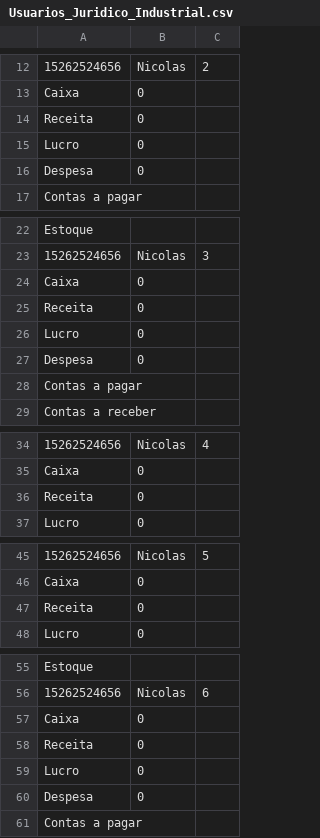
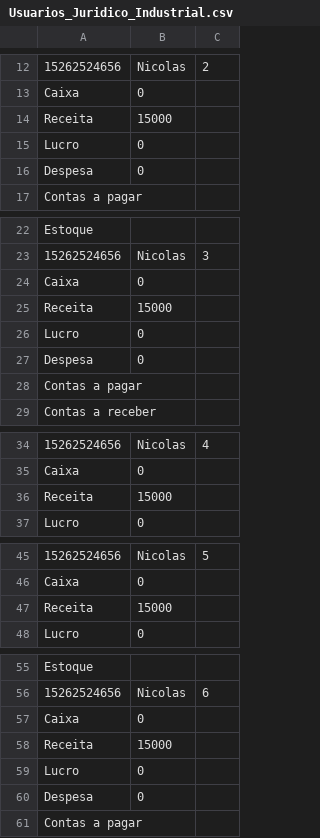
Before and after one commit to INF112-Programacao2/20232-team-9, a CSV file: TESTE/Usuarios_Juridico_Industrial.csv, drawn as a sheet; only a part is shown, gaps mark what is left out; the diff covers the shown part only; the diff names each change by its address in the sheet, - before the commit and + after, or states it on an @@ line.

```diff
--- a/TESTE/Usuarios_Juridico_Industrial.csv
+++ b/TESTE/Usuarios_Juridico_Industrial.csv
-B14: 0
+B14: 15000
-B25: 0
+B25: 15000
-B36: 0
+B36: 15000
-B47: 0
+B47: 15000
-B58: 0
+B58: 15000
```
Also changed, not shown: 11 added rows and 11 edited cells elsewhere in this file, TESTE/Pessoa_Juridica.csv, 3 other files.
